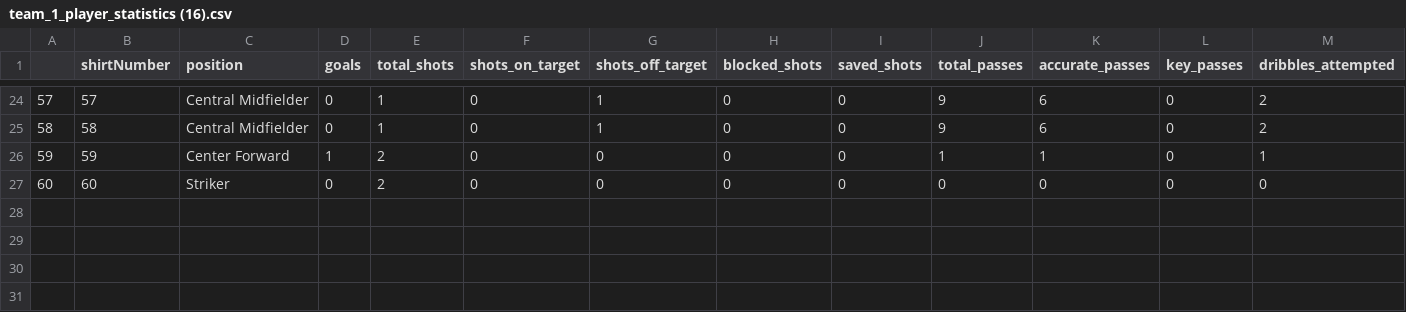
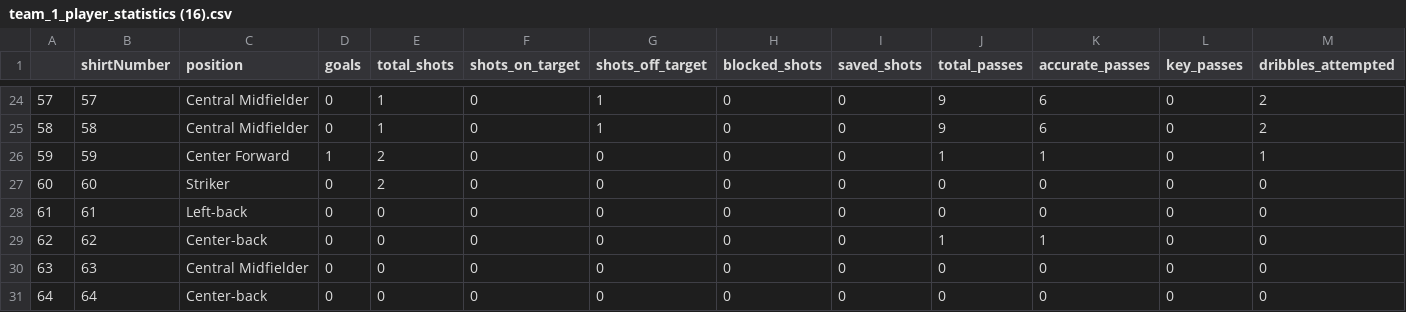
Before and after one commit to AhmedIbrahemAhmed/Match-Recommendation-System, a CSV file: team_1_player_statistics (16).csv, drawn as a sheet; only a part is shown, gaps mark what is left out; rows hold the shown columns only; the diff names each change by its address in the sheet, - before the commit and + after, or states it on an @@ line.

```diff
--- a/team_1_player_statistics (16).csv
+++ b/team_1_player_statistics (16).csv
+row 28: 61 | 61 | Left-back | 0 | 0 | 0 | 0 | 0 | 0 | 0 | 0 | 0 | 0
+row 29: 62 | 62 | Center-back | 0 | 0 | 0 | 0 | 0 | 0 | 1 | 1 | 0 | 0
+row 30: 63 | 63 | Central Midfielder | 0 | 0 | 0 | 0 | 0 | 0 | 0 | 0 | 0 | 0
+row 31: 64 | 64 | Center-back | 0 | 0 | 0 | 0 | 0 | 0 | 0 | 0 | 0 | 0
```
Also changed, not shown: 1 other file.
